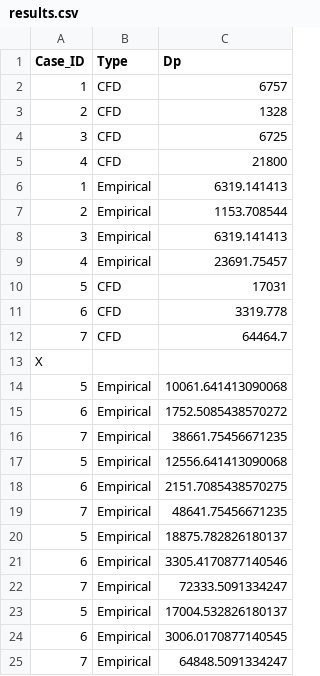
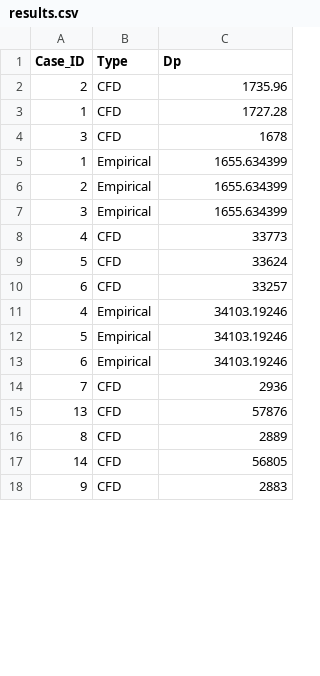
Before and after one commit to thomasturner2003/4yp_code, a CSV file: results.csv, drawn as a sheet; only a part is shown; the diff covers the shown part only.

```diff
--- a/results.csv
+++ b/results.csv
@@ -1,25 +1,18 @@
 Case_ID,Type,Dp
-1,CFD,6757
-2,CFD,1328
-3,CFD,6725
-4,CFD,21800
-1,Empirical,6319.141413
-2,Empirical,1153.708544
-3,Empirical,6319.141413
-4,Empirical,23691.75457
-5,CFD,17031
-6,CFD,3319.778
-7,CFD,64464.7
-X,,
-5,Empirical,10061.641413090068
-6,Empirical,1752.5085438570272
-7,Empirical,38661.75456671235
-5,Empirical,12556.641413090068
-6,Empirical,2151.7085438570275
-7,Empirical,48641.75456671235
-5,Empirical,18875.782826180137
-6,Empirical,3305.4170877140546
-7,Empirical,72333.5091334247
-5,Empirical,17004.532826180137
-6,Empirical,3006.0170877140545
-7,Empirical,64848.5091334247
+2,CFD,1735.96
+1,CFD,1727.28
+3,CFD,1678
+1,Empirical,1655.634399
+2,Empirical,1655.634399
+3,Empirical,1655.634399
+4,CFD,33773
+5,CFD,33624
+6,CFD,33257
+4,Empirical,34103.19246
+5,Empirical,34103.19246
+6,Empirical,34103.19246
+7,CFD,2936
+13,CFD,57876
+8,CFD,2889
+14,CFD,56805
+9,CFD,2883
```
Also changed, not shown: 11 added rows elsewhere in this file, cases.csv, meshes.csv, 2 other files.
